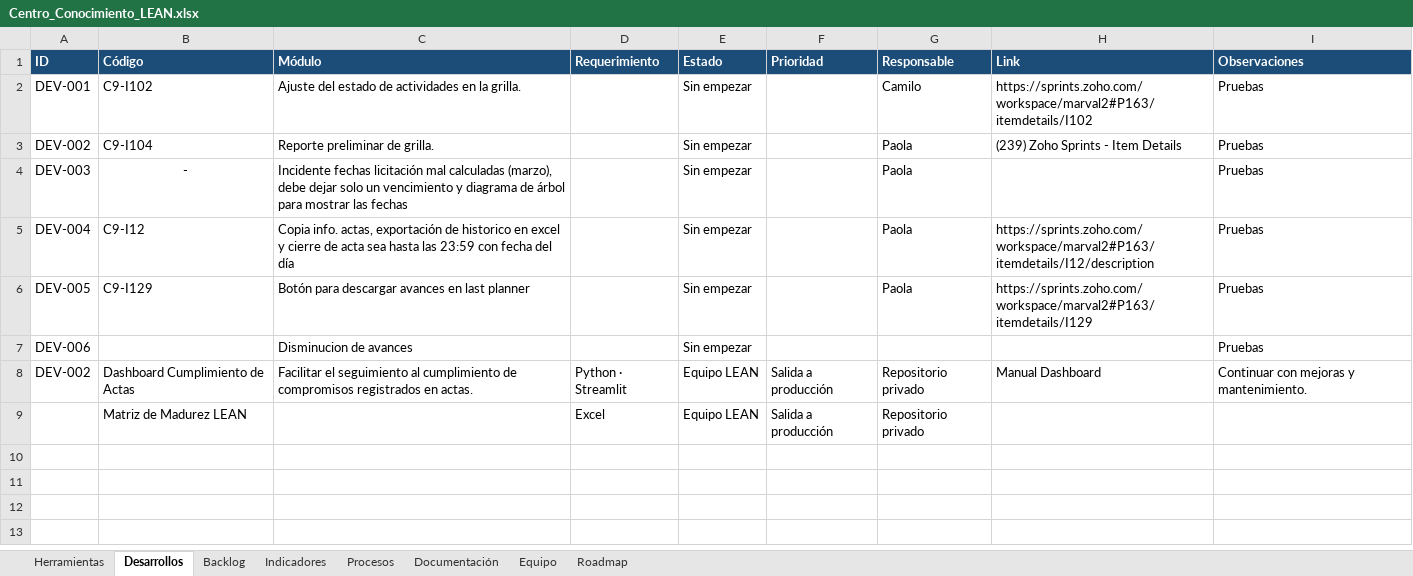
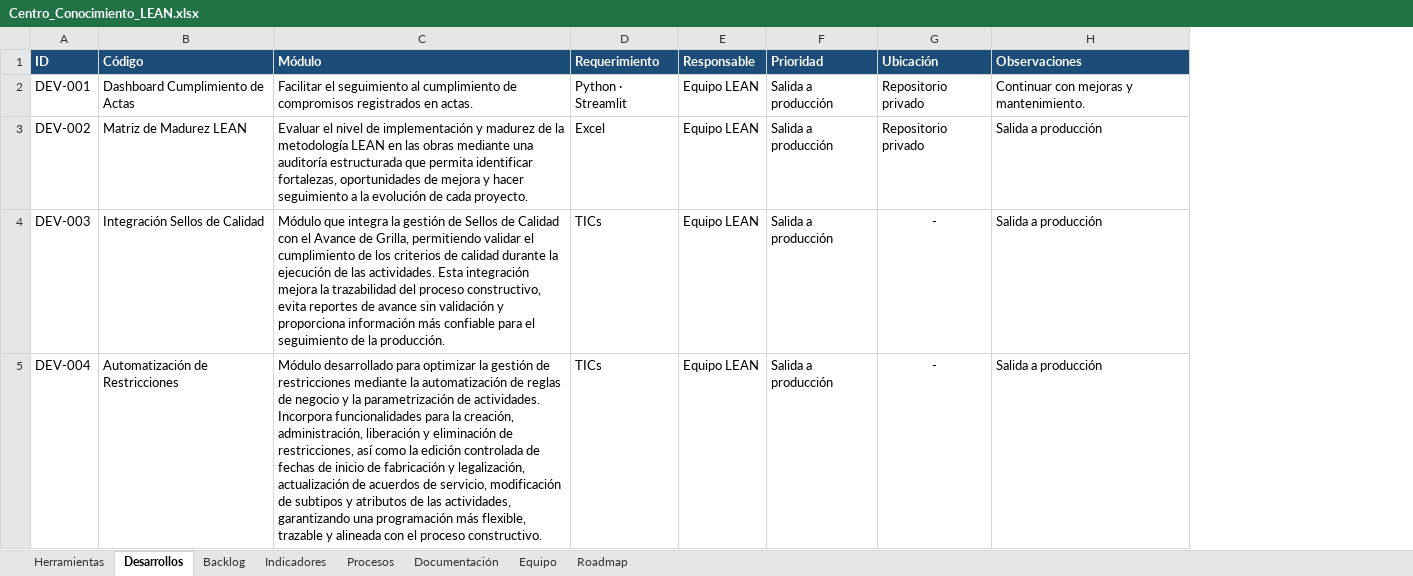
Before and after one commit to leanmarval-ui/Centro_Conocimiento_Lean, an Excel workbook: data/Centro_Conocimiento_LEAN.xlsx, sheet Desarrollos, drawn as a sheet; values as stored, in another font and other column widths than the file's, no borders; removed rows and columns are numbered as before the commit, all else as after; the diff names each change by its address in the sheet, - before the commit and + after, or states it on an @@ line.

```diff
--- a/data/Centro_Conocimiento_LEAN.xlsx (sheet Desarrollos)
+++ b/data/Centro_Conocimiento_LEAN.xlsx (sheet Desarrollos)
-column H (Link), row 8: Manual Dashboard
-E1: Estado
+E1: Responsable
-G1: Responsable
+G1: Ubicación
-row 2: DEV-001 | C9-I102 | Ajuste del estado de actividades en la grilla. |  | Sin empezar |  | Camilo | https://sprints.zoho.com/workspace/marval2#P163/itemdetails/I102 | Pruebas
-row 3: DEV-002 | C9-I104 | Reporte preliminar de grilla. |  | Sin empezar |  | Paola | (239) Zoho Sprints - Item Details | Pruebas
-row 4: DEV-003 | - | Incidente fechas licitación mal calculadas (marzo), debe dejar solo un vencimiento y diagrama de árbol para mostrar las fechas |  | Sin empezar |  | Paola |  | Pruebas
-row 5: DEV-004 | C9-I12 | Copia info. actas, exportación de historico en excel y cierre de acta sea hasta las 23:59 con fecha del día |  | Sin empezar |  | Paola | https://sprints.zoho.com/workspace/marval2#P163/itemdetails/I12/description | Pruebas
-row 6: DEV-005 | C9-I129 | Botón para descargar avances en last planner |  | Sin empezar |  | Paola | https://sprints.zoho.com/workspace/marval2#P163/itemdetails/I129 | Pruebas
-row 7: DEV-006 |  | Disminucion de avances |  | Sin empezar |  |  |  | Pruebas
-A2 (ID): DEV-002
+A2 (ID): DEV-001
-A3 (ID): (empty)
+A3 (ID): DEV-002
-C3 (Módulo): (empty)
+C3 (Módulo): Evaluar el nivel de implementación y madurez de la metodología LEAN en las obras mediante una auditoría estructurada que permita identificar fortalezas, oportunidades de mejora y hacer seguimiento a la evolución de cada proyecto.
-H3 (Observaciones): (empty)
+H3 (Observaciones): Salida a producción
+row 4: DEV-003 | Integración Sellos de Calidad | Módulo que integra la gestión de Sellos de Calidad con el Avance de Grilla, permitiendo validar el cumplimiento de los criterios de calidad durante la ejecución de las actividades. Esta integración mejora la trazabilidad del proceso constructivo, evita reportes de avance sin validación y proporciona información más confiable para el seguimiento de la producción. | TICs | Equipo LEAN | Salida a producción | - | Salida a producción
+row 5: DEV-004 | Automatización de Restricciones | Módulo desarrollado para optimizar la gestión de restricciones mediante la automatización de reglas de negocio y la parametrización de actividades. Incorpora funcionalidades para la creación, administración, liberación y eliminación de restricciones, así como la edición controlada de fechas de inicio de fabricación y legalización, actualización de acuerdos de servicio, modificación de subtipos y atributos de las actividades, garantizando una programación más flexible, trazable y alineada con el proceso constructivo. | TICs | Equipo LEAN | Salida a producción | - | Salida a producción
```
Also changed, not shown: sheet Backlog, sheet Documentación, sheet Herramientas, sheet Indicadores, sheet Procesos, sheet Equipo, charts or pictures.
